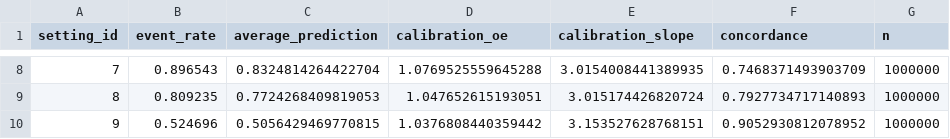
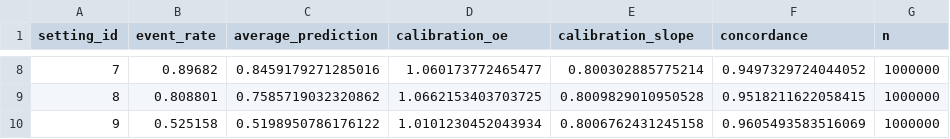
Before and after one commit to giulianonetto/paper-bayesdca, a TSV file: output/simulation-study-survival/populations_summaries.tsv, drawn as a sheet; only a part is shown, gaps mark what is left out; the diff covers the shown part only.

```diff
--- a/output/simulation-study-survival/populations_summaries.tsv
+++ b/output/simulation-study-survival/populations_summaries.tsv
@@ -8,3 +8,3 @@ setting_id	event_rate	average_prediction	calibration_oe	calibration_slope	concor
-7	0.896543	0.8324814264422704	1.0769525559645288	3.0154008441389935	0.7468371493903709	1000000
-8	0.809235	0.7724268409819053	1.047652615193051	3.015174426820724	0.7927734717140893	1000000
-9	0.524696	0.5056429469770815	1.0376808440359442	3.153527628768151	0.9052930812078952	1000000
+7	0.89682	0.8459179271285016	1.060173772465477	0.800302885775214	0.9497329724044052	1000000
+8	0.808801	0.7585719032320862	1.0662153403703725	0.8009829010950528	0.9518211622058415	1000000
+9	0.525158	0.5198950786176122	1.0101230452043934	0.8006762431245158	0.9605493583516069	1000000
```
Also changed, not shown: 30 edited cells elsewhere in this file, 22 other files.
